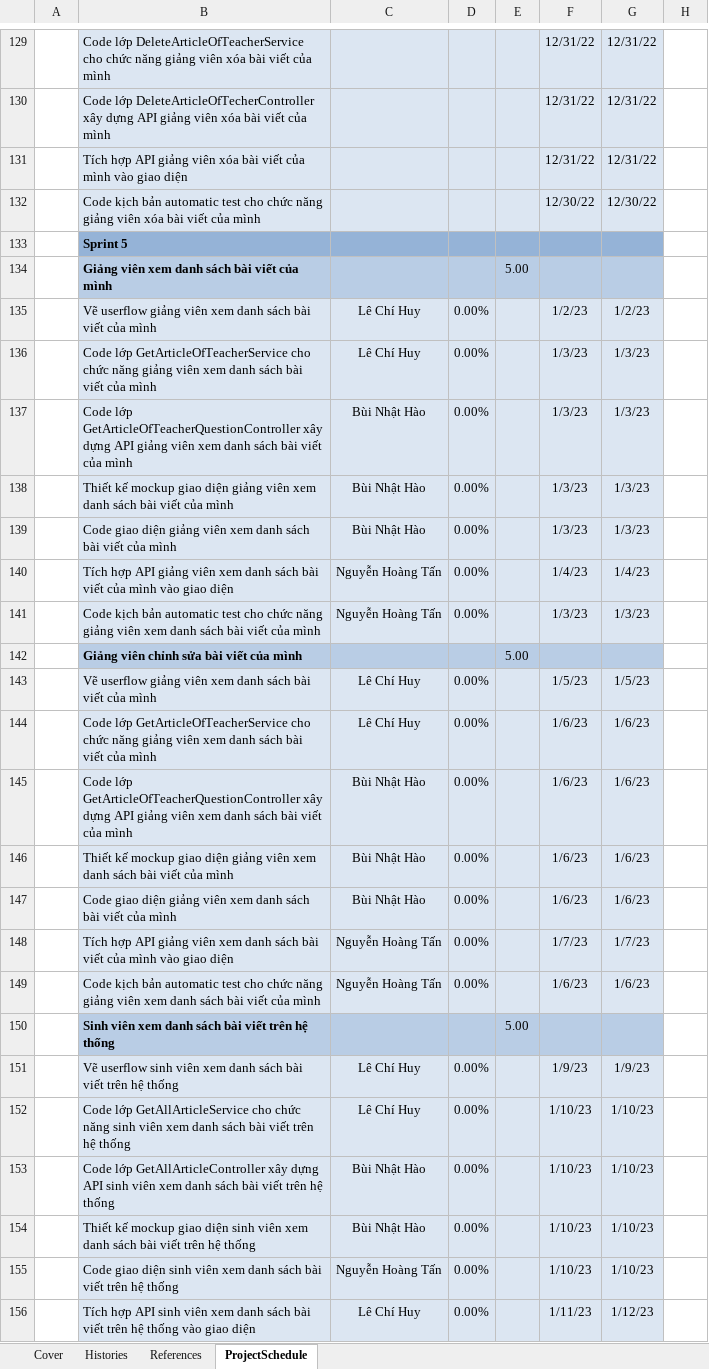
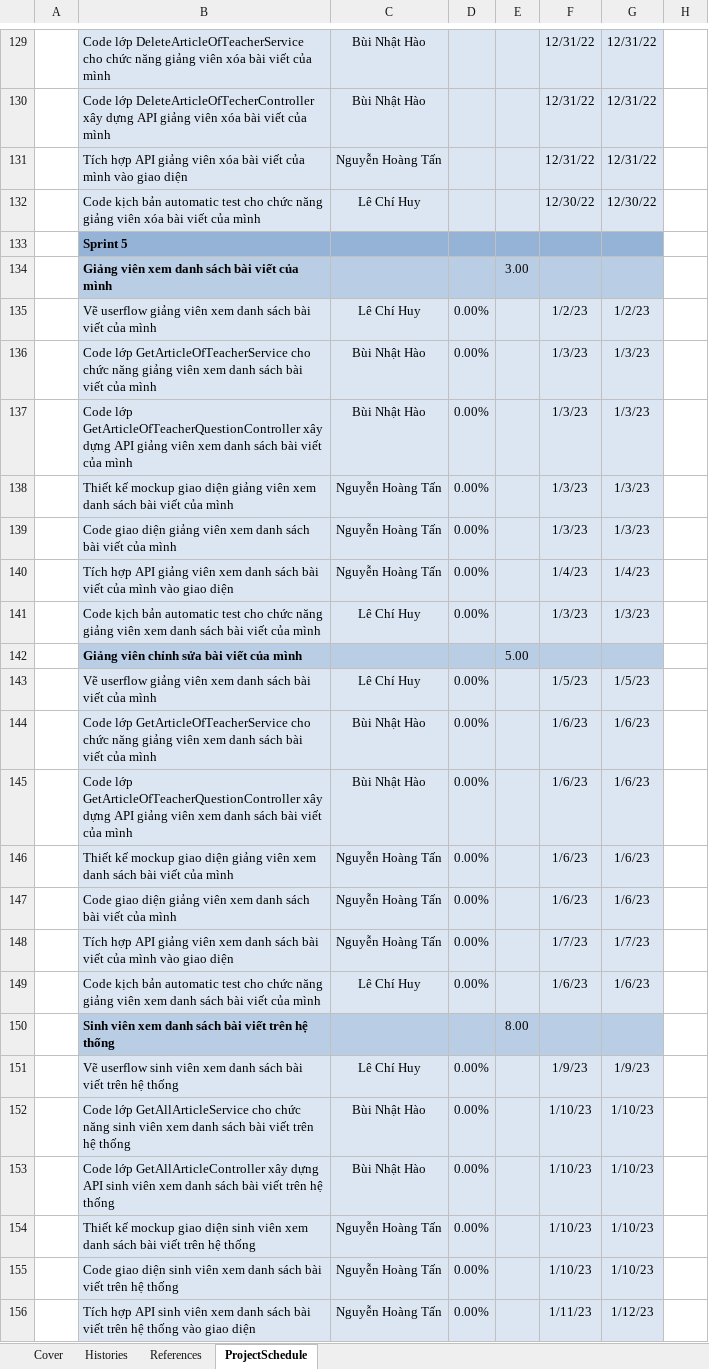
Before and after one commit to lechihuy/quan-ly-cnpm, an Excel workbook: Gantt Chart.xlsx, sheet ProjectSchedule, drawn as a sheet; only a part is shown, gaps mark what is left out; values as stored, in another font and other column widths than the file's, no borders; conditional formats not drawn; the diff covers the shown part only; the diff names each change by its address in the sheet, - before the commit and + after, or states it on an @@ line.

```diff
--- a/Gantt Chart.xlsx (sheet ProjectSchedule)
+++ b/Gantt Chart.xlsx (sheet ProjectSchedule)
-C129:C130: (empty)
+C129:C130: Bùi Nhật Hào
-C131: (empty)
+C131: Nguyễn Hoàng Tấn
-C132: (empty)
+C132: Lê Chí Huy
-E134: 5.00
+E134: 3.00
-C136: Lê Chí Huy
+C136: Bùi Nhật Hào
-C138:C139: Bùi Nhật Hào
+C138:C139: Nguyễn Hoàng Tấn
-C141: Nguyễn Hoàng Tấn
+C141: Lê Chí Huy
-C144: Lê Chí Huy
+C144: Bùi Nhật Hào
-C146:C147: Bùi Nhật Hào
+C146:C147: Nguyễn Hoàng Tấn
-C149: Nguyễn Hoàng Tấn
+C149: Lê Chí Huy
-E150: 5.00
+E150: 8.00
-C152: Lê Chí Huy
+C152: Bùi Nhật Hào
-C154: Bùi Nhật Hào
+C154: Nguyễn Hoàng Tấn
-C156: Lê Chí Huy
+C156: Nguyễn Hoàng Tấn
```
Also changed, not shown: 102 edited cells elsewhere in this sheet.
